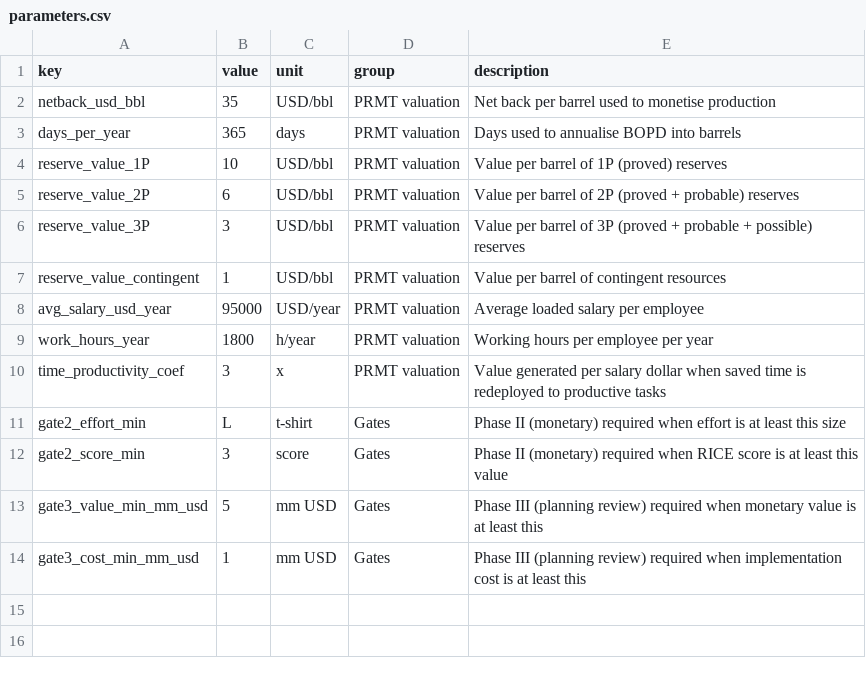
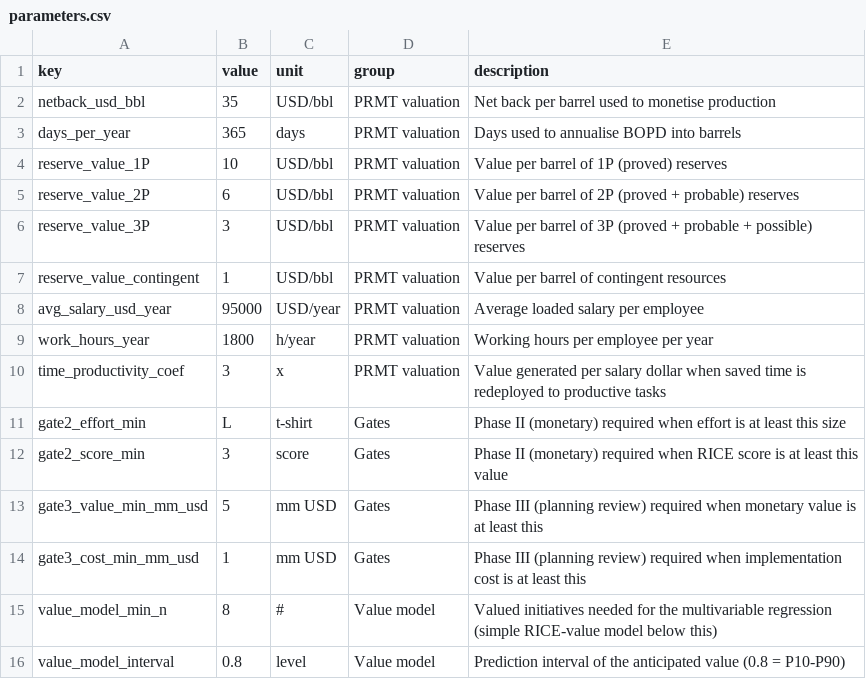
Before and after one commit to ravenroadsas/digitalvalue, a CSV file: inst/config/parameters.csv, drawn as a sheet.

```diff
--- a/inst/config/parameters.csv
+++ b/inst/config/parameters.csv
@@ -14 +14,3 @@ gate3_value_min_mm_usd,5,mm USD,Gates,Phase III (planning review) required when
 gate3_cost_min_mm_usd,1,mm USD,Gates,Phase III (planning review) required when implementation cost is at least this
+value_model_min_n,8,#,Value model,Valued initiatives needed for the multivariable regression (simple RICE-value model below this)
+value_model_interval,0.8,level,Value model,Prediction interval of the anticipated value (0.8 = P10-P90)
```
Also changed, not shown: inst/config/event_map.csv, 28 other files.
